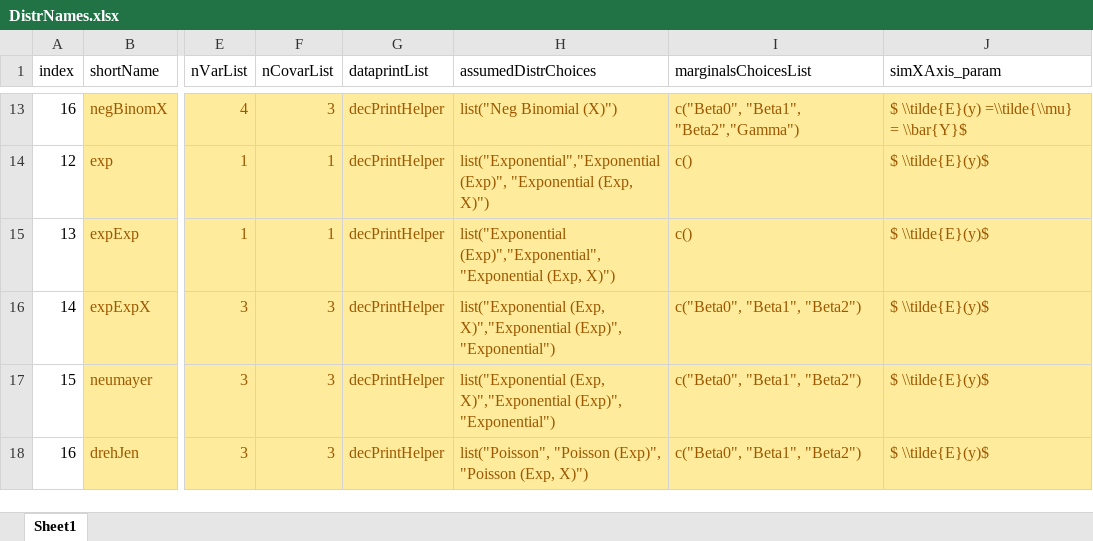
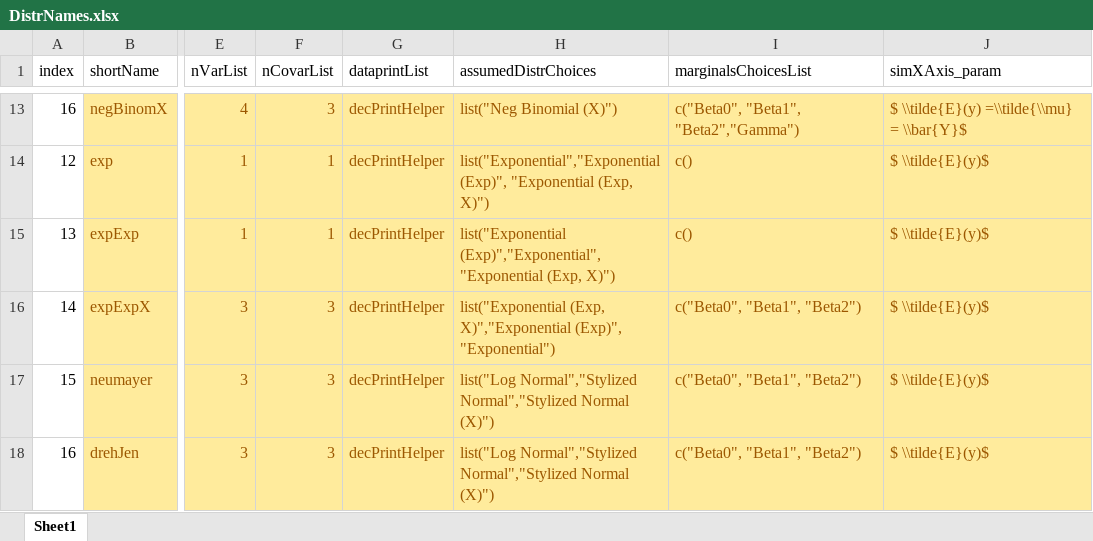
Before and after one commit to iqss-research/2k1-in-silico, an Excel workbook: Config/DistrNames.xlsx, sheet Sheet1, drawn as a sheet; only a part is shown, gaps mark what is left out; values as stored, in another font and other column widths than the file's, no borders; the diff names each change by its address in the sheet, - before the commit and + after, or states it on an @@ line.

```diff
--- a/Config/DistrNames.xlsx (sheet Sheet1)
+++ b/Config/DistrNames.xlsx (sheet Sheet1)
-H17 (assumedDistrChoices): list("Exponential (Exp, X)","Exponential (Exp)", "Exponential")
+H17 (assumedDistrChoices): list("Log Normal","Stylized Normal","Stylized Normal (X)")
-H18 (assumedDistrChoices): list("Poisson", "Poisson (Exp)", "Poisson (Exp, X)")
+H18 (assumedDistrChoices): list("Log Normal","Stylized Normal","Stylized Normal (X)")
```
Also changed, not shown: 6 other files.
